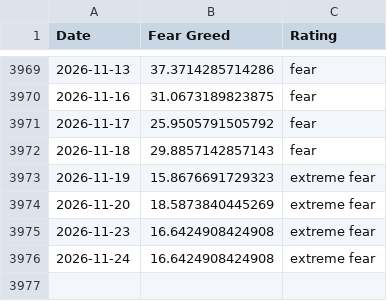
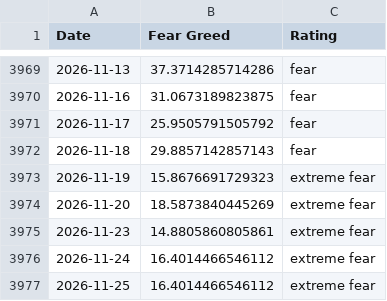
Before and after one commit to darrencjh8/fear-greed-data, a CSV file: fear-greed.csv, drawn as a sheet; only a part is shown, gaps mark what is left out.

```diff
--- a/fear-greed.csv
+++ b/fear-greed.csv
@@ -3974,3 +3974,4 @@ Date,Fear Greed,Rating
 2026-11-20,18.5873840445269,extreme fear
-2026-11-23,16.6424908424908,extreme fear
-2026-11-24,16.6424908424908,extreme fear
+2026-11-23,14.8805860805861,extreme fear
+2026-11-24,16.4014466546112,extreme fear
+2026-11-25,16.4014466546112,extreme fear
```
Also changed, not shown: datasets/cnn_fear_greed.csv, 1 other file.
